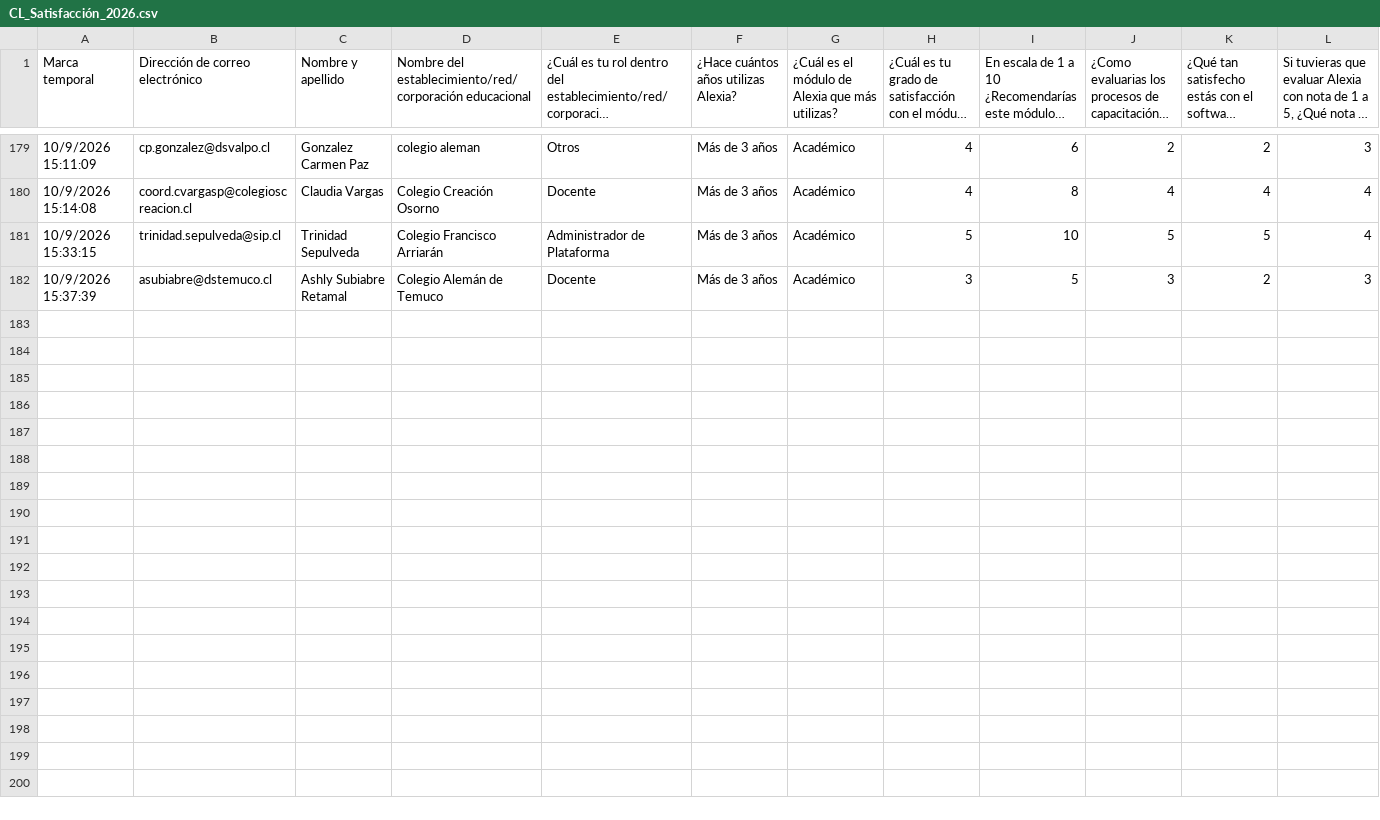
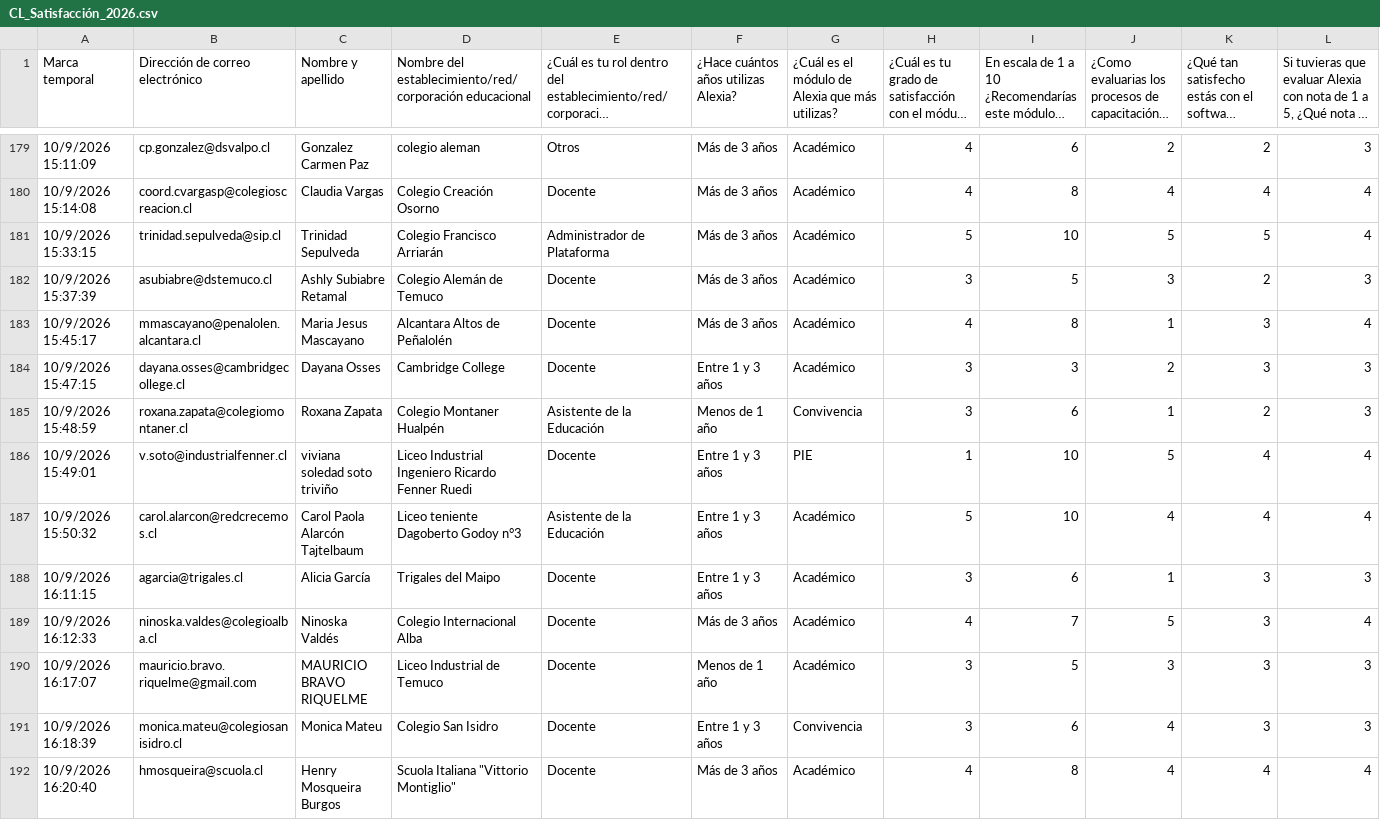
Before and after one commit to juliorod63/DATASETS, a CSV file: CL_Satisfacción_2026.csv, drawn as a sheet; only a part is shown, gaps mark what is left out; long unchanged cells end in …; rows hold the shown columns only; the diff names each change by its address in the sheet, - before the commit and + after, or states it on an @@ line.

Commit message:
Add files via upload

```diff
--- a/CL_Satisfacción_2026.csv
+++ b/CL_Satisfacción_2026.csv
+row 183: 10/9/2026 15:45:17 | mmascayano@penalolen.alcantara.cl | Maria Jesus Mascayano | Alcantara Altos de Peñalolén | Docente | Más de 3 años | Académico | 4 | 8 | 1 | 3 | 4
+row 184: 10/9/2026 15:47:15 | dayana.osses@cambridgecollege.cl | Dayana Osses | Cambridge College | Docente | Entre 1 y 3 años | Académico | 3 | 3 | 2 | 3 | 3
+row 185: 10/9/2026 15:48:59 | roxana.zapata@colegiomontaner.cl | Roxana Zapata | Colegio Montaner Hualpén | Asistente de la Educación | Menos de 1 año | Convivencia | 3 | 6 | 1 | 2 | 3
+row 186: 10/9/2026 15:49:01 | v.soto@industrialfenner.cl | viviana soledad soto triviño | Liceo Industrial Ingeniero Ricardo Fenner Ruedi | Docente | Entre 1 y 3 años | PIE | 1 | 10 | 5 | 4 | 4
+row 187: 10/9/2026 15:50:32 | carol.alarcon@redcrecemos.cl | Carol Paola Alarcón Tajtelbaum | Liceo teniente Dagoberto Godoy n°3 | Asistente de la Educación | Entre 1 y 3 años | Académico | 5 | 10 | 4 | 4 | 4
+row 188: 10/9/2026 16:11:15 | agarcia@trigales.cl | Alicia García | Trigales del Maipo | Docente | Entre 1 y 3 años | Académico | 3 | 6 | 1 | 3 | 3
+row 189: 10/9/2026 16:12:33 | ninoska.valdes@colegioalba.cl | Ninoska Valdés | Colegio Internacional Alba | Docente | Más de 3 años | Académico | 4 | 7 | 5 | 3 | 4
+row 190: 10/9/2026 16:17:07 | mauricio.bravo.riquelme@gmail.com | MAURICIO BRAVO RIQUELME | Liceo Industrial de Temuco | Docente | Menos de 1 año | Académico | 3 | 5 | 3 | 3 | 3
+row 191: 10/9/2026 16:18:39 | monica.mateu@colegiosanisidro.cl | Monica Mateu | Colegio San Isidro | Docente | Entre 1 y 3 años | Convivencia | 3 | 6 | 4 | 3 | 3
+row 192: 10/9/2026 16:20:40 | hmosqueira@scuola.cl | Henry Mosqueira Burgos | Scuola Italiana "Vittorio Montiglio" | Docente | Más de 3 años | Académico | 4 | 8 | 4 | 4 | 4
```
